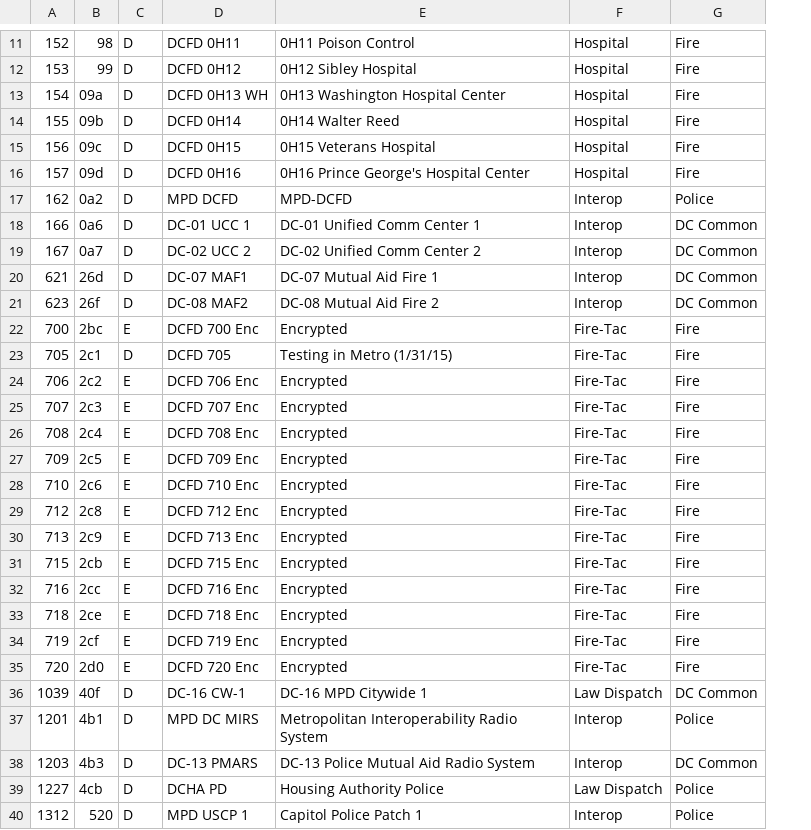
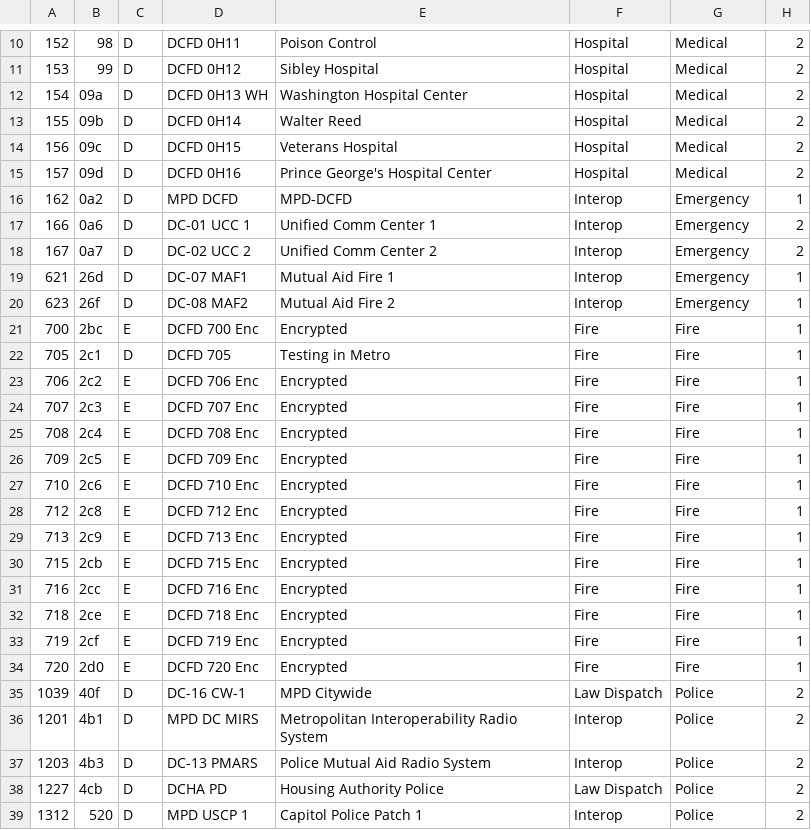
Before and after one commit to robotastic/smartnet-player, a CSV file: ChanList.csv, drawn as a sheet; only a part is shown, gaps mark what is left out; addresses are those after the commit; the diff covers the shown part only; the diff names each change by its address in the sheet, - before the commit and + after, or states it on an @@ line.

```diff
--- a/ChanList.csv
+++ b/ChanList.csv
+column H, rows 10-39: 2 | 2 | 2 | 2 | 2 | 2 | 1 | 2 | 2 | 1 | 1 | 1 | 1 | 1 | 1 | 1 | 1 | 1 | 1 | 1 | 1 | 1 | 1 | 1 | 1 | 2 | 2 | 2 | 2 | 2
-E10: 0H11 Poison Control
+E10: Poison Control
-G10:G15: Fire
+G10:G15: Medical
-E11: 0H12 Sibley Hospital
+E11: Sibley Hospital
-E12: 0H13 Washington Hospital Center
+E12: Washington Hospital Center
-E13: 0H14 Walter Reed
+E13: Walter Reed
-E14: 0H15 Veterans Hospital
+E14: Veterans Hospital
-E15: 0H16 Prince George's Hospital Center
+E15: Prince George's Hospital Center
-G16: Police
+G16: Emergency
-E17: DC-01 Unified Comm Center 1
+E17: Unified Comm Center 1
-G17:G20: DC Common
+G17:G20: Emergency
-E18: DC-02 Unified Comm Center 2
+E18: Unified Comm Center 2
-E19: DC-07 Mutual Aid Fire 1
+E19: Mutual Aid Fire 1
-E20: DC-08 Mutual Aid Fire 2
+E20: Mutual Aid Fire 2
-F21:F34: Fire-Tac
+F21:F34: Fire
-E22: Testing in Metro (1/31/15)
+E22: Testing in Metro
-E35: DC-16 MPD Citywide 1
+E35: MPD Citywide
-G35: DC Common
+G35: Police
-E37: DC-13 Police Mutual Aid Radio System
+E37: Police Mutual Aid Radio System
-G37: DC Common
+G37: Police
```
Also changed, not shown: 1 removed row and 61 edited cells elsewhere in this file, 4 other files.
